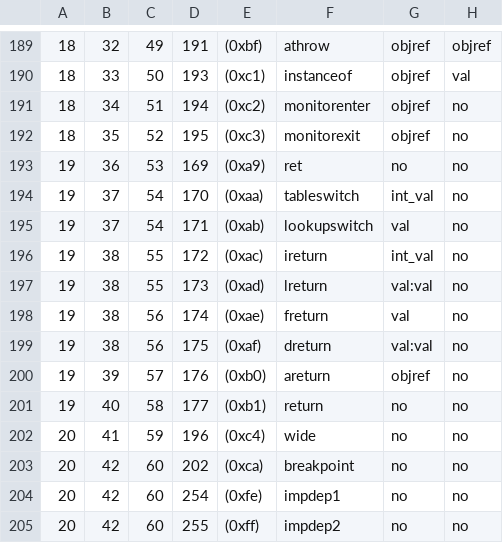
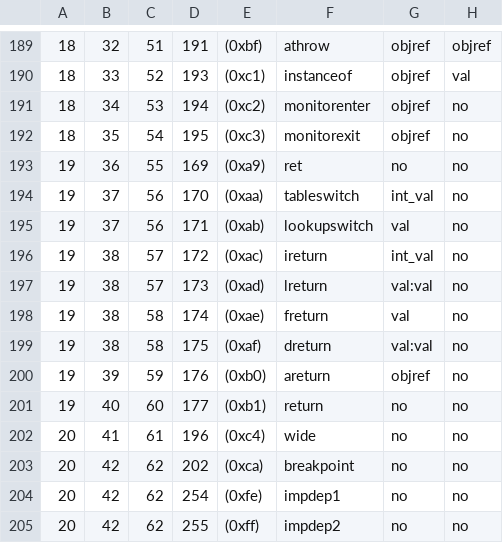
Before and after one commit to Programming-Systems-Lab/dyclink, a CSV file: MIB/opcodes/opcode_cats.csv, drawn as a sheet; only a part is shown, gaps mark what is left out; the diff covers the shown part only.

```diff
--- a/MIB/opcodes/opcode_cats.csv
+++ b/MIB/opcodes/opcode_cats.csv
@@ -189,17 +189,17 @@
-18,32,49,191,(0xbf),athrow,objref,objref
-18,33,50,193,(0xc1),instanceof,objref,val
-18,34,51,194,(0xc2),monitorenter,objref,no
-18,35,52,195,(0xc3),monitorexit,objref,no
-19,36,53,169,(0xa9),ret,no,no
-19,37,54,170,(0xaa),tableswitch,int_val,no
-19,37,54,171,(0xab),lookupswitch,val,no
-19,38,55,172,(0xac),ireturn,int_val,no
-19,38,55,173,(0xad),lreturn,val:val,no
-19,38,56,174,(0xae),freturn,val,no
-19,38,56,175,(0xaf),dreturn,val:val,no
-19,39,57,176,(0xb0),areturn,objref,no
-19,40,58,177,(0xb1),return,no,no
-20,41,59,196,(0xc4),wide,no,no
-20,42,60,202,(0xca),breakpoint,no,no
-20,42,60,254,(0xfe),impdep1,no,no
-20,42,60,255,(0xff),impdep2,no,no
+18,32,51,191,(0xbf),athrow,objref,objref
+18,33,52,193,(0xc1),instanceof,objref,val
+18,34,53,194,(0xc2),monitorenter,objref,no
+18,35,54,195,(0xc3),monitorexit,objref,no
+19,36,55,169,(0xa9),ret,no,no
+19,37,56,170,(0xaa),tableswitch,int_val,no
+19,37,56,171,(0xab),lookupswitch,val,no
+19,38,57,172,(0xac),ireturn,int_val,no
+19,38,57,173,(0xad),lreturn,val:val,no
+19,38,58,174,(0xae),freturn,val,no
+19,38,58,175,(0xaf),dreturn,val:val,no
+19,39,59,176,(0xb0),areturn,objref,no
+19,40,60,177,(0xb1),return,no,no
+20,41,61,196,(0xc4),wide,no,no
+20,42,62,202,(0xca),breakpoint,no,no
+20,42,62,254,(0xfe),impdep1,no,no
+20,42,62,255,(0xff),impdep2,no,no
```
Also changed, not shown: 28 edited cells elsewhere in this file, 9 other files.
